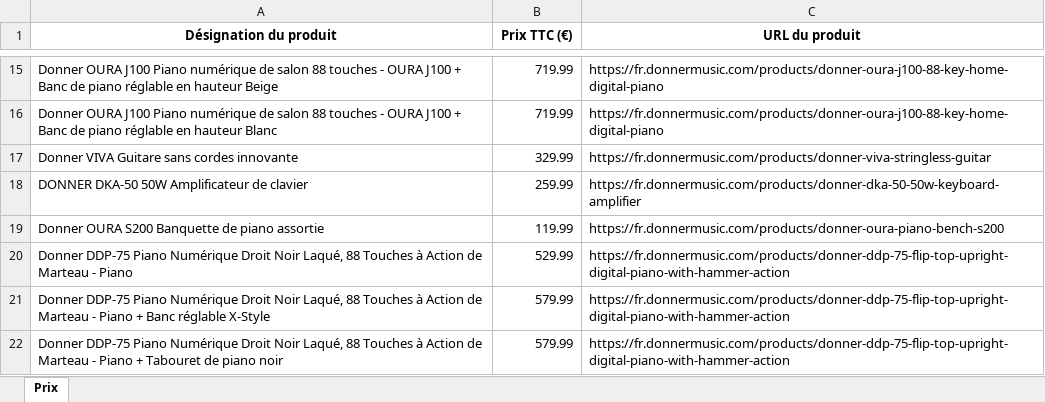
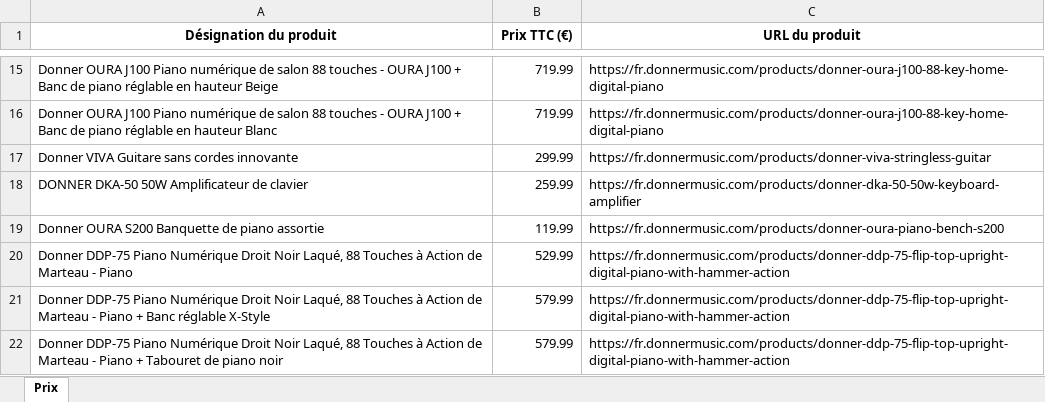
Before and after one commit to PierreDIMFRANCE/donner-scrap, an Excel workbook: Prix_Donner_TTC.xlsx, sheet Prix, drawn as a sheet; only a part is shown, gaps mark what is left out; values as stored, in another font and other column widths than the file's, no borders; the diff names each change by its address in the sheet, - before the commit and + after, or states it on an @@ line.

```diff
--- a/Prix_Donner_TTC.xlsx (sheet Prix)
+++ b/Prix_Donner_TTC.xlsx (sheet Prix)
-B17 (Prix TTC (€)): 329.99
+B17 (Prix TTC (€)): 299.99
```
